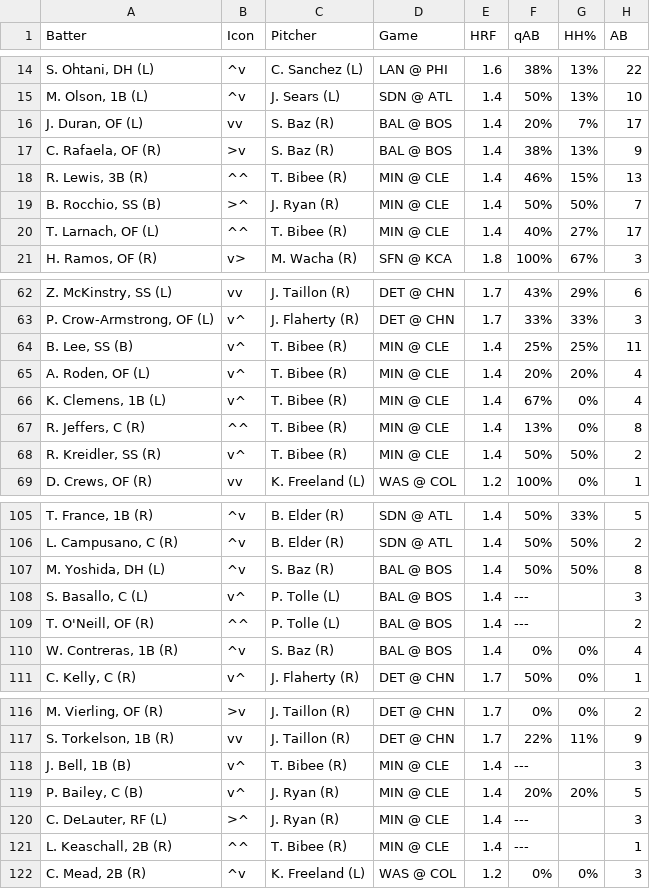
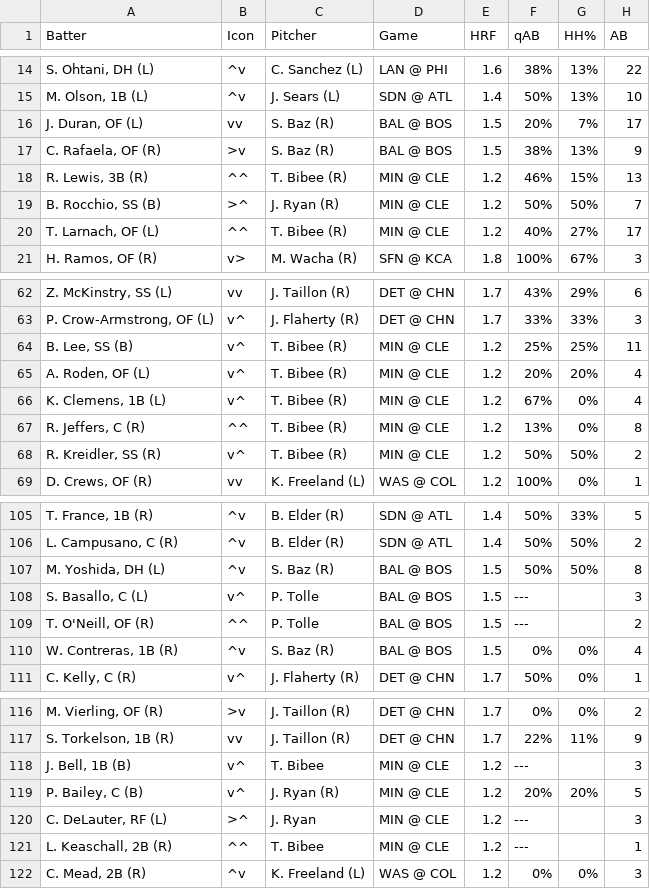
Before and after one commit to lgdsbrand/MLB-Hitters-Hub, a CSV file: backend/bvp_full.csv, drawn as a sheet; only a part is shown, gaps mark what is left out; the diff covers the shown part only; the diff names each change by its address in the sheet, - before the commit and + after, or states it on an @@ line.

```diff
--- a/backend/bvp_full.csv
+++ b/backend/bvp_full.csv
-E16:E17 (HRF): 1.4
+E16:E17 (HRF): 1.5
-E18:E20 (HRF): 1.4
+E18:E20 (HRF): 1.2
-E64:E68 (HRF): 1.4
+E64:E68 (HRF): 1.2
-E107:E110 (HRF): 1.4
+E107:E110 (HRF): 1.5
-C108:C109 (Pitcher): P. Tolle (L)
+C108:C109 (Pitcher): P. Tolle
-C118 (Pitcher): T. Bibee (R)
+C118 (Pitcher): T. Bibee
-E118:E121 (HRF): 1.4
+E118:E121 (HRF): 1.2
-C120 (Pitcher): J. Ryan (R)
+C120 (Pitcher): J. Ryan
-C121 (Pitcher): T. Bibee (R)
+C121 (Pitcher): T. Bibee
```
Also changed, not shown: 38 edited cells elsewhere in this file, backend/hit_pred_full.csv, backend/hr_pred_full.csv, 1 other file.
